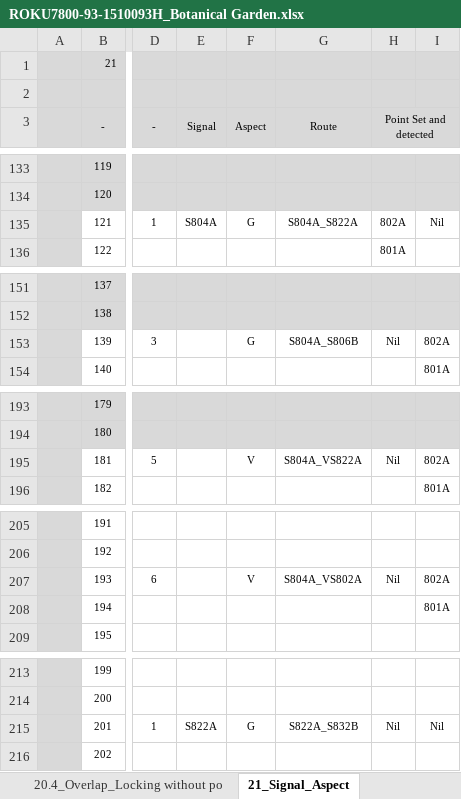
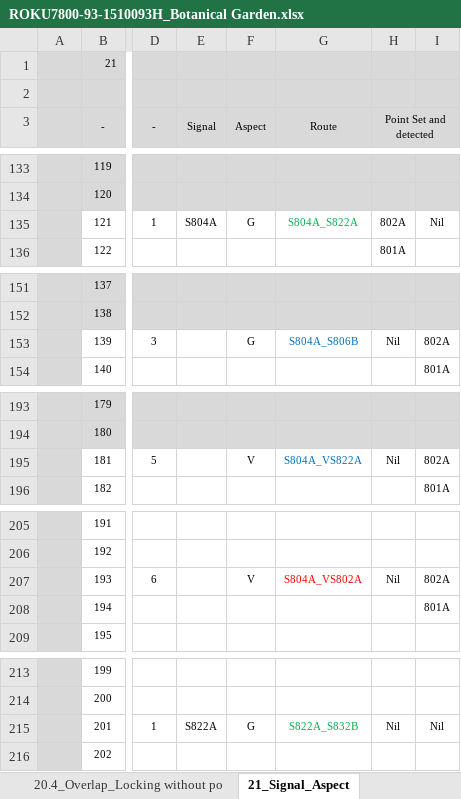
Before and after one commit to lieza2019/tiny-cat, an Excel workbook: cbi/il_tbl/tables/ROKU7800-93-1510093H_Botanical Garden.xlsx, sheet 21_Signal_Aspect, drawn as a sheet; only a part is shown, gaps mark what is left out; values as stored, in another font and other column widths than the file's, no borders; the diff covers the shown part only; the diff names each change by its address in the sheet, - before the commit and + after, or states it on an @@ line.

```diff
--- a/cbi/il_tbl/tables/ROKU7800-93-1510093H_Botanical Garden.xlsx (sheet 21_Signal_Aspect)
+++ b/cbi/il_tbl/tables/ROKU7800-93-1510093H_Botanical Garden.xlsx (sheet 21_Signal_Aspect)
-G135 text colour: black
+G135 text colour: #00B050
-G153 text colour: black
+G153 text colour: #0070C0
-G195 text colour: black
+G195 text colour: #0070C0
-G207 text colour: black
+G207 text colour: #FF0000
-G215 text colour: black
+G215 text colour: #00B050
```
Also changed, not shown: cell formats elsewhere in this sheet, 1 other file.
